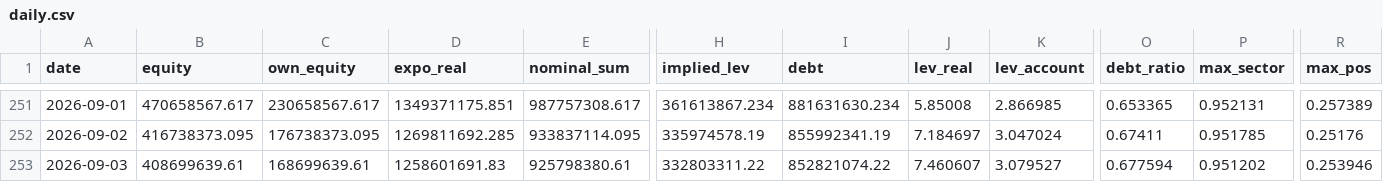
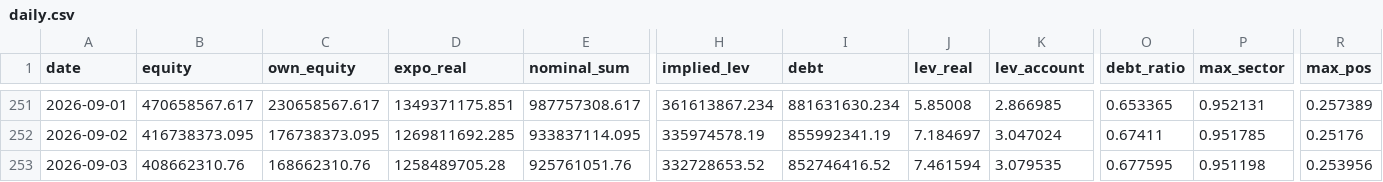
Before and after one commit to andynet2014-sudo/Github-Repository-1, a CSV file: mtm-dashboard/data/daily.csv, drawn as a sheet; only a part is shown, gaps mark what is left out; the diff covers the shown part only; the diff names each change by its address in the sheet, - before the commit and + after, or states it on an @@ line.

```diff
--- a/mtm-dashboard/data/daily.csv
+++ b/mtm-dashboard/data/daily.csv
-B253 (equity): 408699639.61
+B253 (equity): 408662310.76
-C253 (own_equity): 168699639.61
+C253 (own_equity): 168662310.76
-D253 (expo_real): 1258601691.83
+D253 (expo_real): 1258489705.28
-E253 (nominal_sum): 925798380.61
+E253 (nominal_sum): 925761051.76
-H253 (implied_lev): 332803311.22
+H253 (implied_lev): 332728653.52
-I253 (debt): 852821074.22
+I253 (debt): 852746416.52
-J253 (lev_real): 7.460607
+J253 (lev_real): 7.461594
-K253 (lev_account): 3.079527
+K253 (lev_account): 3.079535
-O253 (debt_ratio): 0.677594
+O253 (debt_ratio): 0.677595
-P253 (max_sector): 0.951202
+P253 (max_sector): 0.951198
-R253 (max_pos): 0.253946
+R253 (max_pos): 0.253956
```
Also changed, not shown: 5 edited cells elsewhere in this file, mtm-dashboard/data/macro.csv, mtm-dashboard/data/positions.csv, 3 other files.
